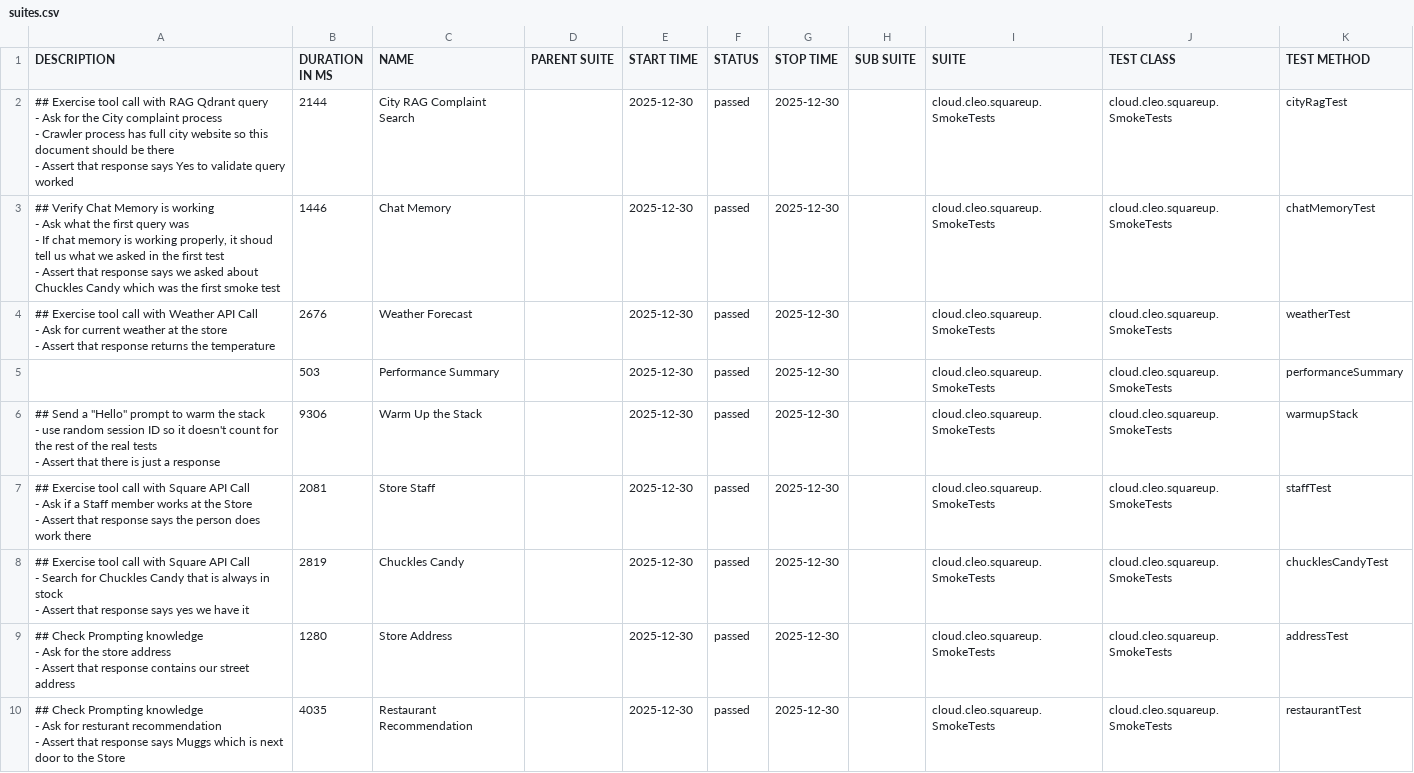
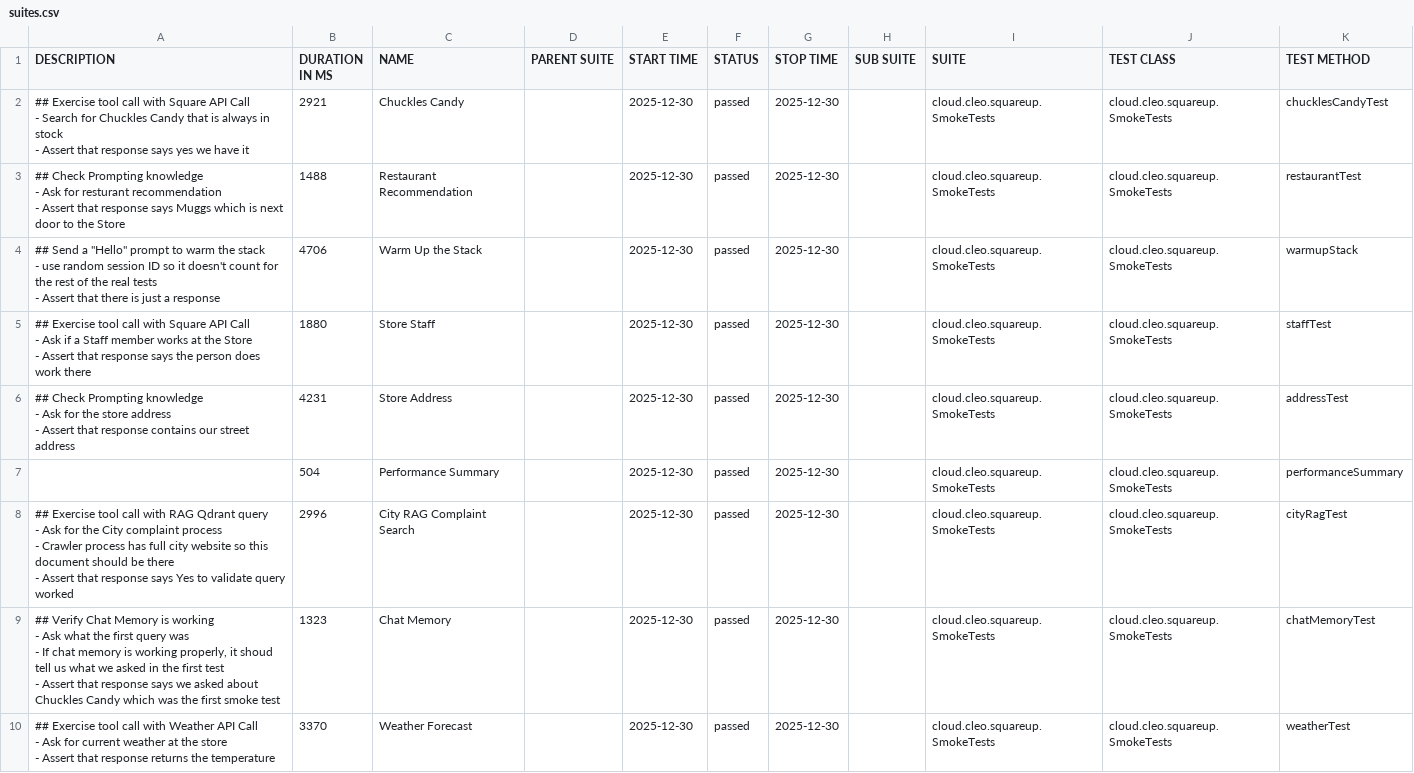
Before and after one commit to docwho2/java-squareup-spring-ai-ivr, a CSV file: us.amazon.nova-2-lite-v1_0/SmokeTests/data/suites.csv, drawn as a sheet.

```diff
--- a/us.amazon.nova-2-lite-v1_0/SmokeTests/data/suites.csv
+++ b/us.amazon.nova-2-lite-v1_0/SmokeTests/data/suites.csv
@@ -1,36 +1,36 @@
 "DESCRIPTION","DURATION IN MS","NAME","PARENT SUITE","START TIME","STATUS","STOP TIME","SUB SUITE","SUITE","TEST CLASS","TEST METHOD"
-"## Exercise tool call with RAG Qdrant query
-- Ask for the City complaint process
-  - Crawler process has full city website so this document should be there
-- Assert that response says Yes to validate query worked
-","2144","City RAG Complaint Search","","2025-12-30","passed","2025-12-30","","cloud.cleo.squareup.SmokeTests","cloud.cleo.squareup.SmokeTests","cityRagTest"
-"## Verify Chat Memory is working
-- Ask what the first query was
-  - If chat memory is working properly, it shoud tell us what we asked in the first test
-- Assert that response says we asked about Chuckles Candy which was the first smoke test
-","1446","Chat Memory","","2025-12-30","passed","2025-12-30","","cloud.cleo.squareup.SmokeTests","cloud.cleo.squareup.SmokeTests","chatMemoryTest"
-"## Exercise tool call with Weather API Call
-- Ask for current weather at the store
-- Assert that response returns the temperature
-","2676","Weather Forecast","","2025-12-30","passed","2025-12-30","","cloud.cleo.squareup.SmokeTests","cloud.cleo.squareup.SmokeTests","weatherTest"
-"","503","Performance Summary","","2025-12-30","passed","2025-12-30","","cloud.cleo.squareup.SmokeTests","cloud.cleo.squareup.SmokeTests","performanceSummary"
-"## Send a ""Hello"" prompt to warm the stack
-- use random session ID so it doesn't count for the rest of the real tests
-- Assert that there is just a response
-","9306","Warm Up the Stack","","2025-12-30","passed","2025-12-30","","cloud.cleo.squareup.SmokeTests","cloud.cleo.squareup.SmokeTests","warmupStack"
-"## Exercise tool call with Square API Call
-- Ask if a Staff member works at the Store
-- Assert that response says the person does work there
-","2081","Store Staff","","2025-12-30","passed","2025-12-30","","cloud.cleo.squareup.SmokeTests","cloud.cleo.squareup.SmokeTests","staffTest"
-"## Exercise tool call with Square API Call
-- Search for Chuckles Candy that is always in stock
-- Assert that response says yes we have it
-","2819","Chuckles Candy","","2025-12-30","passed","2025-12-30","","cloud.cleo.squareup.SmokeTests","cloud.cleo.squareup.SmokeTests","chucklesCandyTest"
-"## Check Prompting knowledge
-- Ask for the store address
-- Assert that response contains our street address
-","1280","Store Address","","2025-12-30","passed","2025-12-30","","cloud.cleo.squareup.SmokeTests","cloud.cleo.squareup.SmokeTests","addressTest"
-"## Check Prompting knowledge
-- Ask for resturant recommendation
-- Assert that response says Muggs which is next door to the Store
-","4035","Restaurant Recommendation","","2025-12-30","passed","2025-12-30","","cloud.cleo.squareup.SmokeTests","cloud.cleo.squareup.SmokeTests","restaurantTest"
+"## Exercise tool call with Square API Call
+- Search for Chuckles Candy that is always in stock
+- Assert that response says yes we have it
+","2921","Chuckles Candy","","2025-12-30","passed","2025-12-30","","cloud.cleo.squareup.SmokeTests","cloud.cleo.squareup.SmokeTests","chucklesCandyTest"
+"## Check Prompting knowledge
+- Ask for resturant recommendation
+- Assert that response says Muggs which is next door to the Store
+","1488","Restaurant Recommendation","","2025-12-30","passed","2025-12-30","","cloud.cleo.squareup.SmokeTests","cloud.cleo.squareup.SmokeTests","restaurantTest"
+"## Send a ""Hello"" prompt to warm the stack
+- use random session ID so it doesn't count for the rest of the real tests
+- Assert that there is just a response
+","4706","Warm Up the Stack","","2025-12-30","passed","2025-12-30","","cloud.cleo.squareup.SmokeTests","cloud.cleo.squareup.SmokeTests","warmupStack"
+"## Exercise tool call with Square API Call
+- Ask if a Staff member works at the Store
+- Assert that response says the person does work there
+","1880","Store Staff","","2025-12-30","passed","2025-12-30","","cloud.cleo.squareup.SmokeTests","cloud.cleo.squareup.SmokeTests","staffTest"
+"## Check Prompting knowledge
+- Ask for the store address
+- Assert that response contains our street address
+","4231","Store Address","","2025-12-30","passed","2025-12-30","","cloud.cleo.squareup.SmokeTests","cloud.cleo.squareup.SmokeTests","addressTest"
+"","504","Performance Summary","","2025-12-30","passed","2025-12-30","","cloud.cleo.squareup.SmokeTests","cloud.cleo.squareup.SmokeTests","performanceSummary"
+"## Exercise tool call with RAG Qdrant query
+- Ask for the City complaint process
+  - Crawler process has full city website so this document should be there
+- Assert that response says Yes to validate query worked
+","2996","City RAG Complaint Search","","2025-12-30","passed","2025-12-30","","cloud.cleo.squareup.SmokeTests","cloud.cleo.squareup.SmokeTests","cityRagTest"
+"## Verify Chat Memory is working
+- Ask what the first query was
+  - If chat memory is working properly, it shoud tell us what we asked in the first test
+- Assert that response says we asked about Chuckles Candy which was the first smoke test
+","1323","Chat Memory","","2025-12-30","passed","2025-12-30","","cloud.cleo.squareup.SmokeTests","cloud.cleo.squareup.SmokeTests","chatMemoryTest"
+"## Exercise tool call with Weather API Call
+- Ask for current weather at the store
+- Assert that response returns the temperature
+","3370","Weather Forecast","","2025-12-30","passed","2025-12-30","","cloud.cleo.squareup.SmokeTests","cloud.cleo.squareup.SmokeTests","weatherTest"
```
Also changed, not shown: us.amazon.nova-2-lite-v1_0/SmokeTests/data/behaviors.csv, 41 other files.
